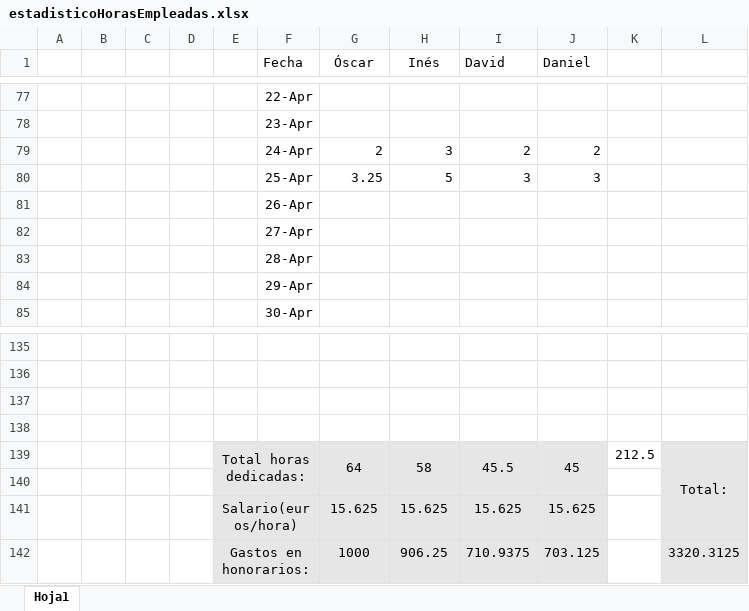
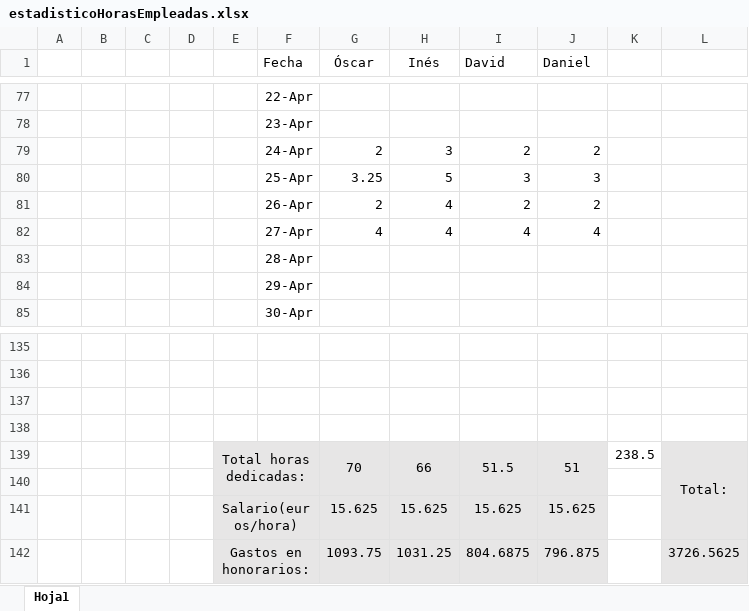
Before and after one commit to OscarMartinn/TallerDeProyectos2, an Excel workbook: estadisticoHorasEmpleadas.xlsx, sheet Hoja1, drawn as a sheet; only a part is shown, gaps mark what is left out; values as stored, in another font and other column widths than the file's, no borders; charts and pictures not drawn; removed rows and columns are numbered as before the commit, all else as after; the diff names each change by its address in the sheet, - before the commit and + after, or states it on an @@ line.

```diff
--- a/estadisticoHorasEmpleadas.xlsx (sheet Hoja1)
+++ b/estadisticoHorasEmpleadas.xlsx (sheet Hoja1)
-row 81:  |  |  |  |  | 26-Apr
-row 82:  |  |  |  |  | 27-Apr
+row 81:  |  |  |  |  | 26-Apr | 2 | 4 | 2 | 2
+row 82:  |  |  |  |  | 27-Apr | 4 | 4 | 4 | 4
-row 139:  |  |  |  | Total horas dedicadas: |  | 64 | 58 | 45.5 | 45 | 212.5 | Total:
+row 139:  |  |  |  | Total horas dedicadas: |  | 70 | 66 | 51.5 | 51 | 238.5 | Total:
-row 142:  |  |  |  | Gastos en honorarios: |  | 1000 | 906.25 | 710.9375 | 703.125 |  | 3320.3125
+row 142:  |  |  |  | Gastos en honorarios: |  | 1093.75 | 1031.25 | 804.6875 | 796.875 |  | 3726.5625
```
Also changed, not shown: charts or pictures, 4 other files.
